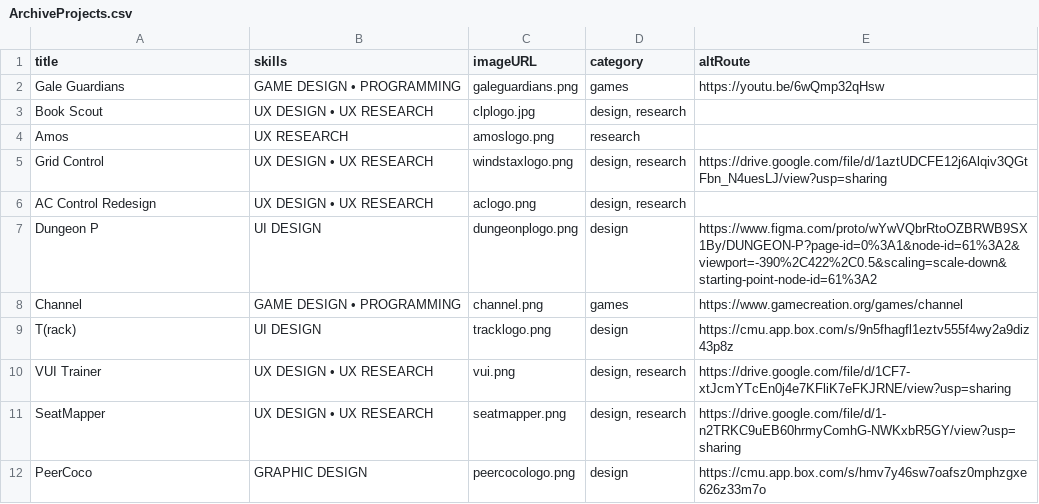
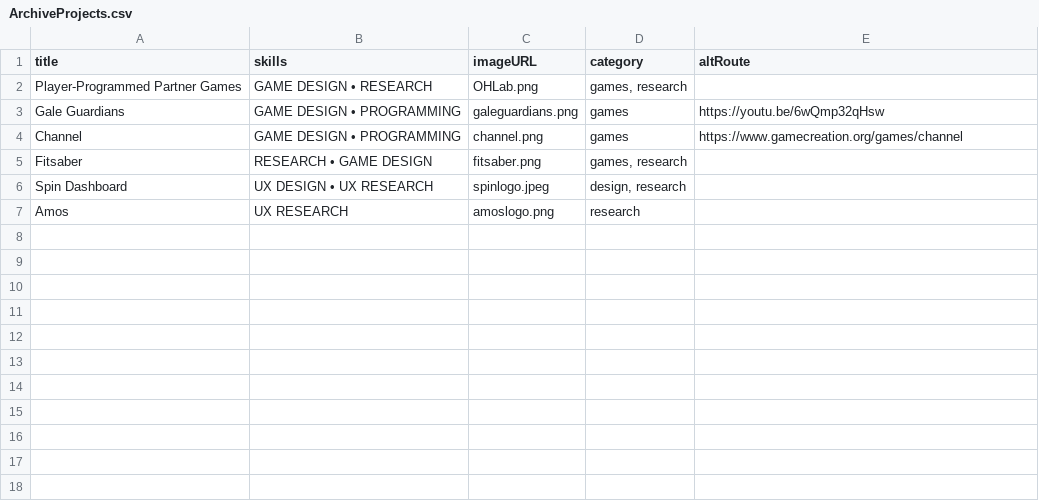
Before and after one commit to ama28/ama28.github.io, a CSV file: src/ArchiveProjects.csv, drawn as a sheet.

```diff
--- a/src/ArchiveProjects.csv
+++ b/src/ArchiveProjects.csv
@@ -1,12 +1,7 @@
 title,skills,imageURL,category,altRoute
+Player-Programmed Partner Games,GAME DESIGN • RESEARCH,OHLab.png,"games, research",
 Gale Guardians,GAME DESIGN • PROGRAMMING,galeguardians.png,games,https://youtu.be/6wQmp32qHsw
-Book Scout,UX DESIGN • UX RESEARCH,clplogo.jpg,"design, research",
+Channel,GAME DESIGN • PROGRAMMING,channel.png,games,https://www.gamecreation.org/games/channel
+Fitsaber,RESEARCH • GAME DESIGN,fitsaber.png,"games, research",
+Spin Dashboard,UX DESIGN • UX RESEARCH,spinlogo.jpeg,"design, research",
 Amos,UX RESEARCH,amoslogo.png,research,
-Grid Control,UX DESIGN • UX RESEARCH,windstaxlogo.png,"design, research",https://drive.google.com/file/d/1aztUDCFE12j6Alqiv3QGtFbn_N4uesLJ/view?usp=sharing
-AC Control Redesign,UX DESIGN • UX RESEARCH,aclogo.png,"design, research",
-Dungeon P,UI DESIGN,dungeonplogo.png,design,https://www.figma.com/proto/wYwVQbrRtoOZBRWB9SX1By/DUNGEON-P?page-id=0%3A1&node-id=61%3A2&viewport=-390%2C422%2C0.5&scaling=scale-down&starting-point-node-id=61%3A2
-Channel,GAME DESIGN • PROGRAMMING,channel.png,games,https://www.gamecreation.org/games/channel
-T(rack),UI DESIGN,tracklogo.png,design,https://cmu.app.box.com/s/9n5fhagfl1eztv555f4wy2a9diz43p8z
-VUI Trainer,UX DESIGN • UX RESEARCH,vui.png,"design, research",https://drive.google.com/file/d/1CF7-xtJcmYTcEn0j4e7KFliK7eFKJRNE/view?usp=sharing
-SeatMapper,UX DESIGN • UX RESEARCH,seatmapper.png,"design, research",https://drive.google.com/file/d/1-n2TRKC9uEB60hrmyComhG-NWKxbR5GY/view?usp=sharing
-PeerCoco,GRAPHIC DESIGN,peercocologo.png,design,https://cmu.app.box.com/s/hmv7y46sw7oafsz0mphzgxe626z33m7o
```
Also changed, not shown: src/Projects.csv, 13 other files.
